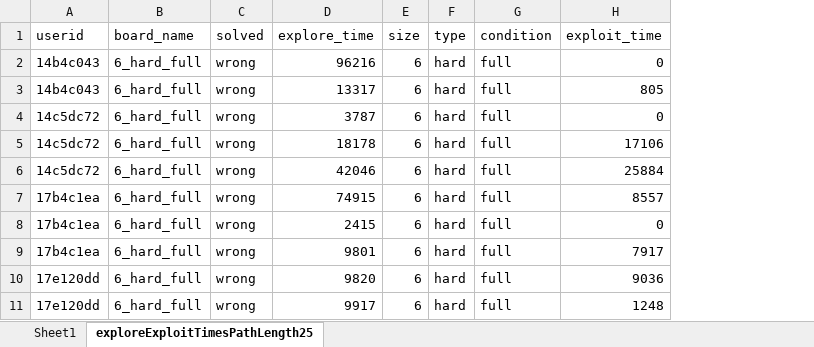
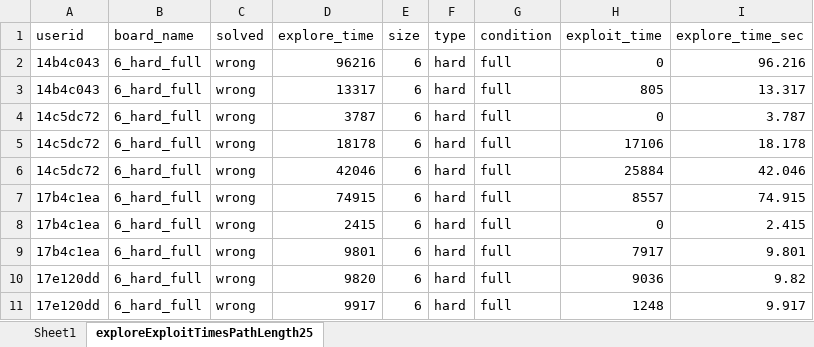
Before and after one commit to ofraam/GTTT, an Excel workbook: stats/exploreExploitTimesPathLength2503.xlsx, sheet exploreExploitTimesPathLength25, drawn as a sheet; only a part is shown; values as stored, in another font and other column widths than the file's, no borders; the diff names each change by its address in the sheet, - before the commit and + after, or states it on an @@ line.

```diff
--- a/stats/exploreExploitTimesPathLength2503.xlsx (sheet exploreExploitTimesPathLength25)
+++ b/stats/exploreExploitTimesPathLength2503.xlsx (sheet exploreExploitTimesPathLength25)
+column I (explore_time_sec), rows 2-11: 96.216 | 13.317 | 3.787 | 18.178 | 42.046 | 74.915 | 2.415 | 9.801 | 9.82 | 9.917
```
Also changed, not shown: stats/heuristics_fitted_combinations_20052018.xlsx, 19 other files.
